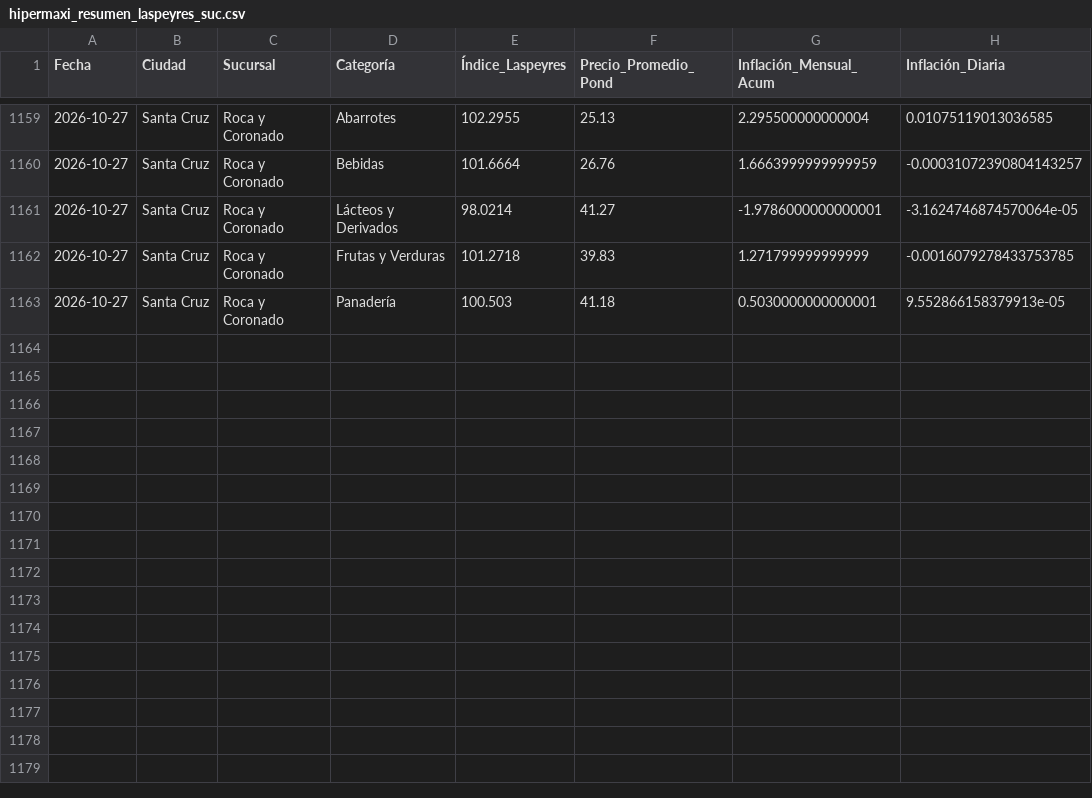
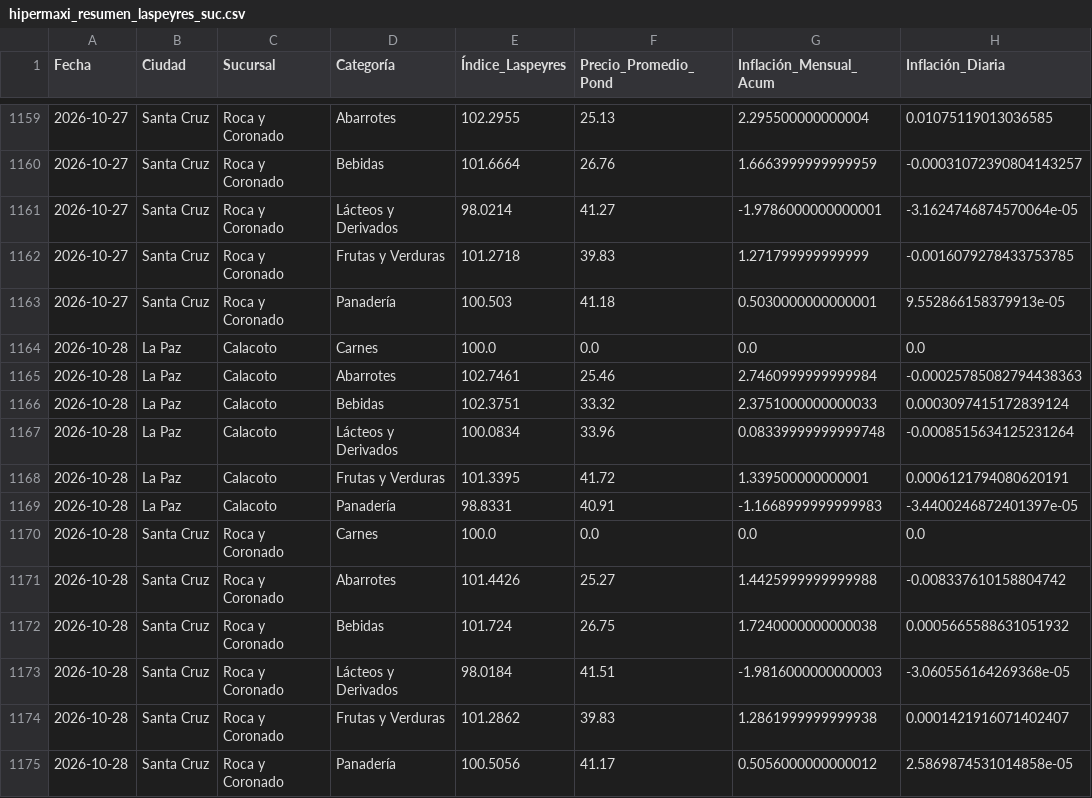
Before and after one commit to garni10/Binance-Hiper, a CSV file: data/hipermaxi_resumen_laspeyres_suc.csv, drawn as a sheet; only a part is shown, gaps mark what is left out.

```diff
--- a/data/hipermaxi_resumen_laspeyres_suc.csv
+++ b/data/hipermaxi_resumen_laspeyres_suc.csv
@@ -1163 +1163,13 @@
 2026-10-27,Santa Cruz,Roca y Coronado,Panadería,100.503,41.18,0.5030000000000001,9.552866158379913e-05
+2026-10-28,La Paz,Calacoto,Carnes,100.0,0.0,0.0,0.0
+2026-10-28,La Paz,Calacoto,Abarrotes,102.7461,25.46,2.7460999999999984,-0.00025785082794438363
+2026-10-28,La Paz,Calacoto,Bebidas,102.3751,33.32,2.3751000000000033,0.0003097415172839124
+2026-10-28,La Paz,Calacoto,Lácteos y Derivados,100.0834,33.96,0.08339999999999748,-0.0008515634125231264
+2026-10-28,La Paz,Calacoto,Frutas y Verduras,101.3395,41.72,1.339500000000001,0.0006121794080620191
+2026-10-28,La Paz,Calacoto,Panadería,98.8331,40.91,-1.1668999999999983,-3.4400246872401397e-05
+2026-10-28,Santa Cruz,Roca y Coronado,Carnes,100.0,0.0,0.0,0.0
+2026-10-28,Santa Cruz,Roca y Coronado,Abarrotes,101.4426,25.27,1.4425999999999988,-0.008337610158804742
+2026-10-28,Santa Cruz,Roca y Coronado,Bebidas,101.724,26.75,1.7240000000000038,0.0005665588631051932
+2026-10-28,Santa Cruz,Roca y Coronado,Lácteos y Derivados,98.0184,41.51,-1.9816000000000003,-3.060556164269368e-05
+2026-10-28,Santa Cruz,Roca y Coronado,Frutas y Verduras,101.2862,39.83,1.2861999999999938,0.0001421916071402407
+2026-10-28,Santa Cruz,Roca y Coronado,Panadería,100.5056,41.17,0.5056000000000012,2.5869874531014858e-05
```
Also changed, not shown: data/resumen_binance3.csv, 1 other file.
